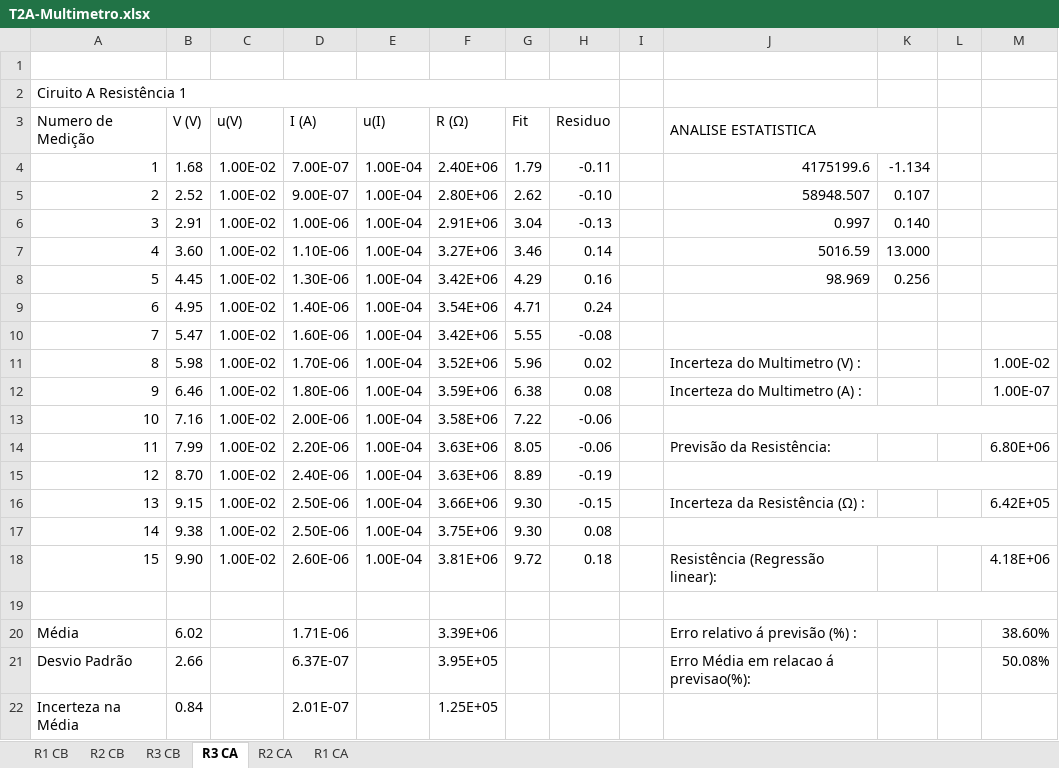
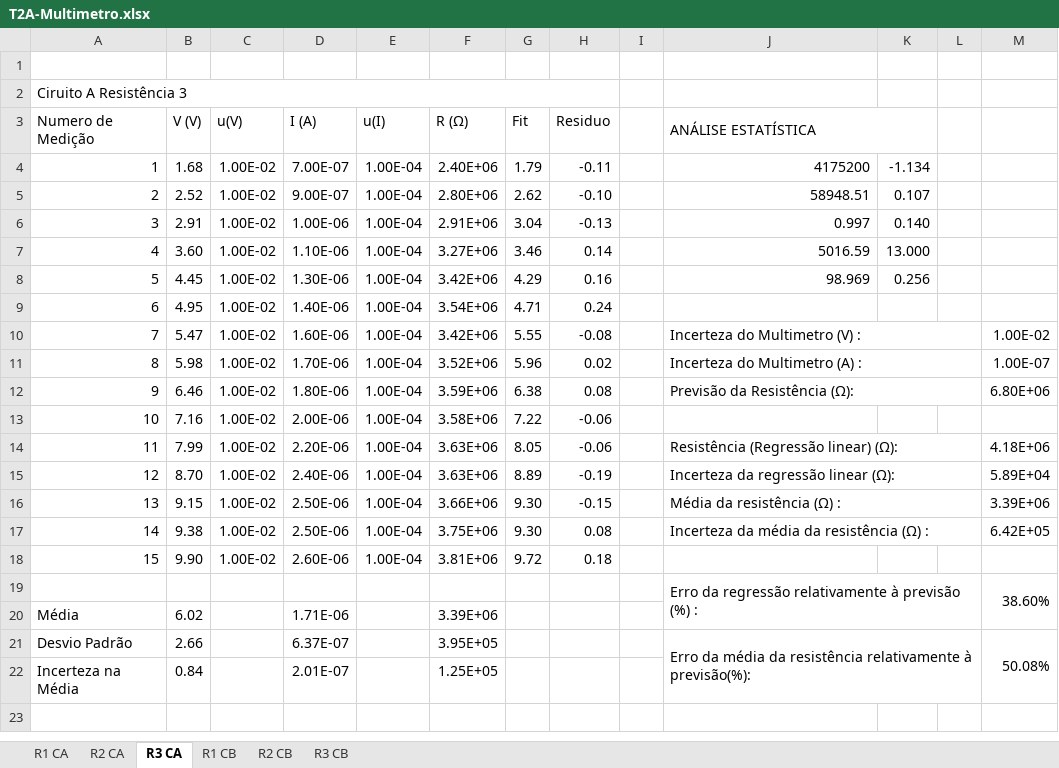
Before and after one commit to sergisousa/LABSFISICAI, an Excel workbook: T2A-Multimetro.xlsx, sheet R3 CA, drawn as a sheet; values as stored, in another font and other column widths than the file's, no cell formats; charts and pictures and table styles not drawn; removed rows and columns are numbered as before the commit, all else as after; the diff names each change by its address in the sheet, - before the commit and + after, or states it on an @@ line.

Commit message:
Multimetro - Versão final
- ajeitei escalar
- rearranjei a secção de erros, incertezas, etc
- corrigi erros ortográficos
- meti mais bonito

```diff
--- a/T2A-Multimetro.xlsx (sheet R3 CA)
+++ b/T2A-Multimetro.xlsx (sheet R3 CA)
@@ sheet tab order changed: R1 CA | R2 CA | R3 CA | R1 CB | R2 CB | R3 CB @@
-A2 (Numero de Medição): Ciruito A Resistência 1
+A2 (Numero de Medição): Ciruito A Resistência 3
-J3: ANALISE ESTATISTICA
+J3: ANÁLISE ESTATÍSTICA
-J4 (ANÁLISE ESTATÍSTICA): 4175199.6
+J4 (ANÁLISE ESTATÍSTICA): 4175200
-J5 (ANÁLISE ESTATÍSTICA): 58948.507
+J5 (ANÁLISE ESTATÍSTICA): 58948.51
-J10 (ANÁLISE ESTATÍSTICA): (empty)
+J10 (ANÁLISE ESTATÍSTICA): Incerteza do Multimetro (V) :
+J10:L10 merged
-M10: (empty)
+M10: 1.00E-02
-J11 (ANÁLISE ESTATÍSTICA): Incerteza do Multimetro (V) :
+J11 (ANÁLISE ESTATÍSTICA): Incerteza do Multimetro (A) :
+J11:L11 merged
-M11: 1.00E-02
+M11: 1.00E-07
-J12 (ANÁLISE ESTATÍSTICA): Incerteza do Multimetro (A) :
+J12 (ANÁLISE ESTATÍSTICA): Previsão da Resistência (Ω):
+J12:L12 merged
-M12: 1.00E-07
+M12: 6.80E+06
-J13:M13 merged
-J14 (ANÁLISE ESTATÍSTICA): Previsão da Resistência:
+J14 (ANÁLISE ESTATÍSTICA): Resistência (Regressão linear) (Ω):
+J14:L14 merged
-M14: 6.80E+06
+M14: 4.18E+06
-J15 (ANÁLISE ESTATÍSTICA): (empty)
+J15 (ANÁLISE ESTATÍSTICA): Incerteza da regressão linear (Ω):
-J15:M15 merged
+J15:L15 merged
-M15: (empty)
+M15: 5.89E+04
-J16 (ANÁLISE ESTATÍSTICA): Incerteza da Resistência (Ω) :
+J16 (ANÁLISE ESTATÍSTICA): Média da resistência (Ω) :
+J16:L16 merged
-M16: 6.42E+05
+M16: 3.39E+06
-J17 (ANÁLISE ESTATÍSTICA): (empty)
+J17 (ANÁLISE ESTATÍSTICA): Incerteza da média da resistência (Ω) :
-J17:M17 merged
+J17:L17 merged
-M17: (empty)
+M17: 6.42E+05
-J18 (ANÁLISE ESTATÍSTICA): Resistência (Regressão linear):
+J18 (ANÁLISE ESTATÍSTICA): (empty)
-M18: 4.18E+06
+M18: (empty)
-row 19: (empty)
+row 19:  |  |  |  |  |  |  |  |  | Erro da regressão relativamente à previsão (%) : |  |  | 38.60%
-J19:M19 merged
+J19:L20 merged
+M19:M20 merged
-J20 (ANÁLISE ESTATÍSTICA): Erro relativo á previsão (%) :
+J20 (ANÁLISE ESTATÍSTICA): (empty)
-M20: 38.60%
+M20: (empty)
-J21 (ANÁLISE ESTATÍSTICA): Erro Média em relacao á previsao(%):
+J21 (ANÁLISE ESTATÍSTICA): Erro da média da resistência relativamente à previsão(%):
+J21:L22 merged
+M21:M22 merged
```
Also changed, not shown: sheet R1 CB, sheet R1 CA, sheet R2 CB, sheet R3 CB, sheet R2 CA, cell formats, formulas that keep their value, charts or pictures.
